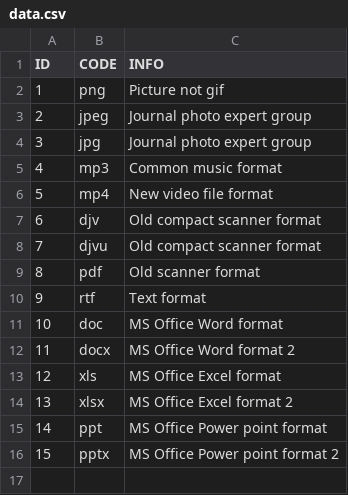
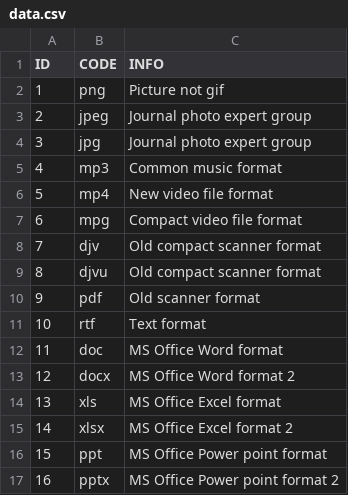
Before and after one commit to Aleksey-I-Nazimov/category-file-info-service, a CSV file: src/main/resources/database/changelog/v1/file-extension/data.csv, drawn as a sheet; addresses are those after the commit; the diff names each change by its address in the sheet, - before the commit and + after, or states it on an @@ line.

```diff
--- a/src/main/resources/database/changelog/v1/file-extension/data.csv
+++ b/src/main/resources/database/changelog/v1/file-extension/data.csv
+row 7: 6 | mpg | Compact video file format
@@ column A (ID) renumbered from row 8 down @@
```
Also changed, not shown: 3 other files.
